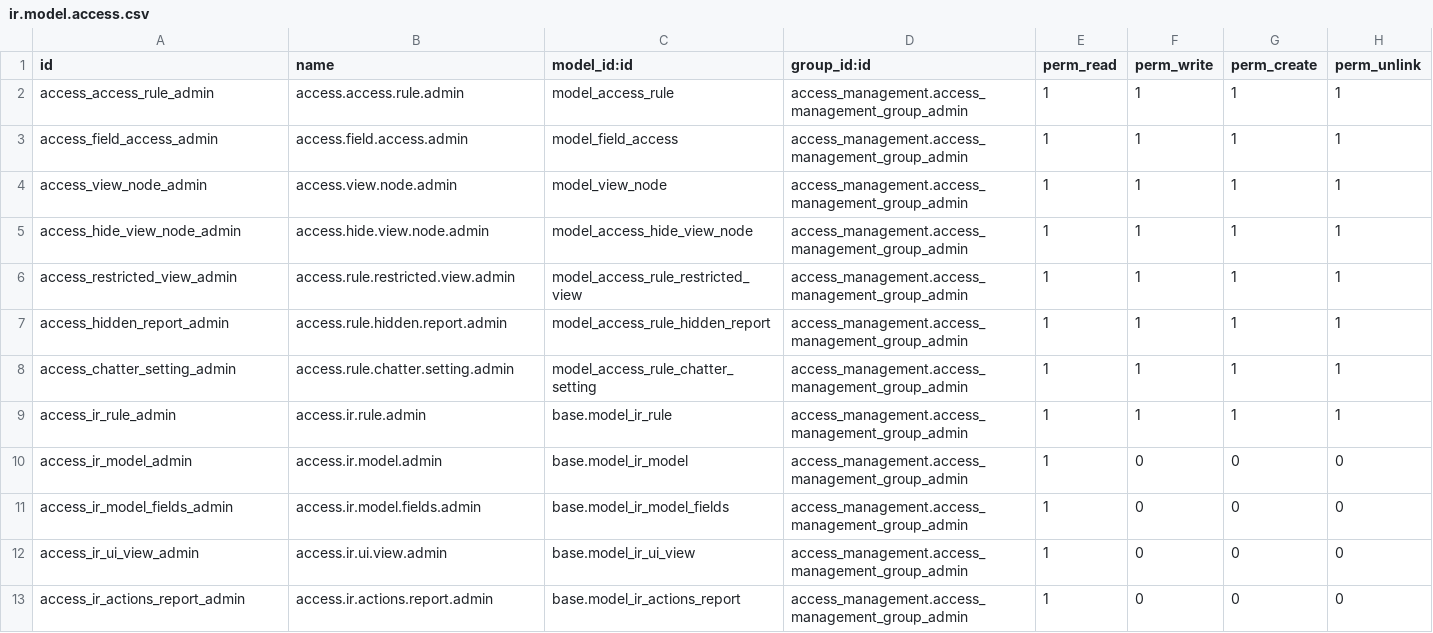
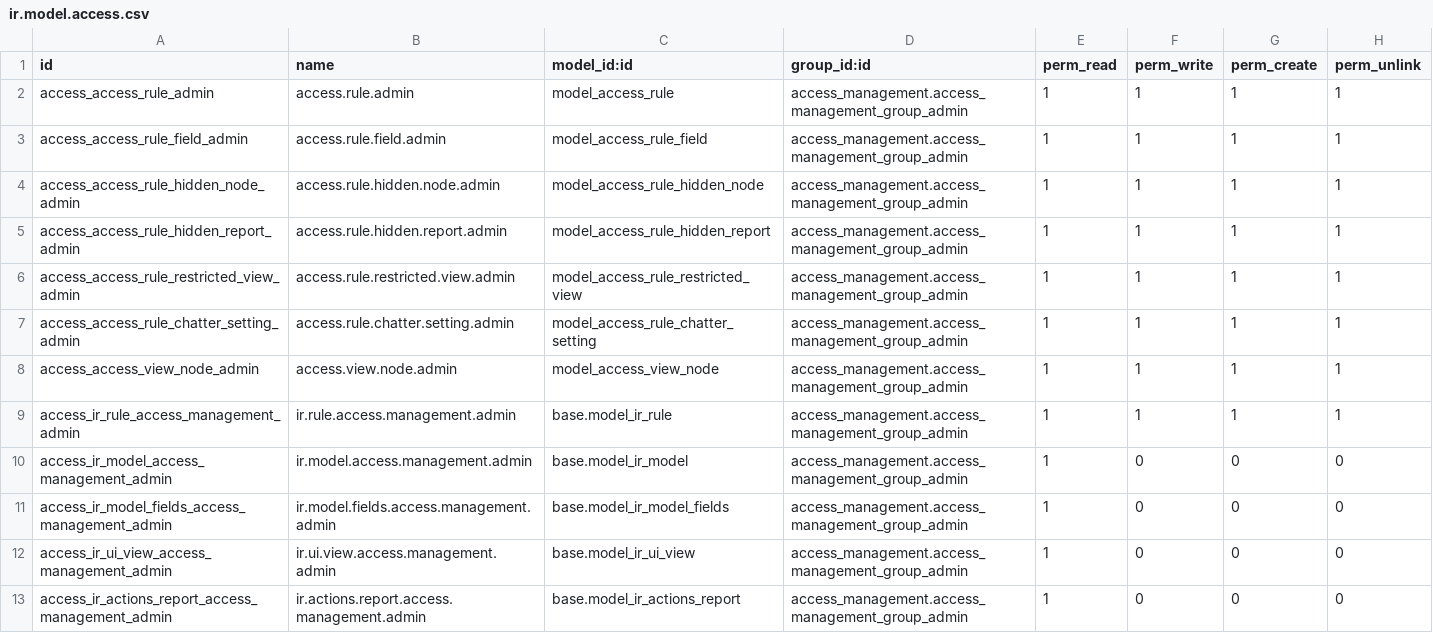
Before and after one commit to leofrentech/odoo-marketplace, a CSV file: access_management/security/ir.model.access.csv, drawn as a sheet.

Commit message:
[IMP] access_management: guidelines audit, server-side export/import, help texts
Security:
- Restrict Export / Restrict Import are now refused on the server
  (export_data / load), not only hidden in the menus
- the rule lookup is private (_get_model_rules), no longer callable by RPC
- client-side view restriction now matches the server's

Naming (with a migration keeping the existing data):
- models: field.access -> access.rule.field, view.node -> access.view.node,
  access.hide.view.node -> access.rule.hidden.node
- fields: record_rule_ids -> model_access_ids, hide_report_btn ->
  hide_all_reports, ir.rule rule_id -> access_rule_id, hidden node
  link/button/page_rule_id, node_option/node_string -> node_type/label
- files and XML ids per the guidelines; groups file renamed

Usability:
- help text on every field, an explanation on every tab, clearer tab
  names (Menus, Views, Fields, Buttons, Pages, Links, Reports, Chatter,
  All Models), empty-list help, /odoo/access-rules URL
- standard Archived ribbon instead of custom activate buttons
- field and view lines must belong to their model

Tested on all Community (383) and Enterprise (794) modules: unit tests,
UI tours and click-everywhere as admin and as a restricted user.

```diff
--- a/access_management/security/ir.model.access.csv
+++ b/access_management/security/ir.model.access.csv
@@ -1,13 +1,13 @@
 id,name,model_id:id,group_id:id,perm_read,perm_write,perm_create,perm_unlink
-access_access_rule_admin,access.access.rule.admin,model_access_rule,access_management.access_management_group_admin,1,1,1,1
-access_field_access_admin,access.field.access.admin,model_field_access,access_management.access_management_group_admin,1,1,1,1
-access_view_node_admin,access.view.node.admin,model_view_node,access_management.access_management_group_admin,1,1,1,1
-access_hide_view_node_admin,access.hide.view.node.admin,model_access_hide_view_node,access_management.access_management_group_admin,1,1,1,1
-access_restricted_view_admin,access.rule.restricted.view.admin,model_access_rule_restricted_view,access_management.access_management_group_admin,1,1,1,1
-access_hidden_report_admin,access.rule.hidden.report.admin,model_access_rule_hidden_report,access_management.access_management_group_admin,1,1,1,1
-access_chatter_setting_admin,access.rule.chatter.setting.admin,model_access_rule_chatter_setting,access_management.access_management_group_admin,1,1,1,1
-access_ir_rule_admin,access.ir.rule.admin,base.model_ir_rule,access_management.access_management_group_admin,1,1,1,1
-access_ir_model_admin,access.ir.model.admin,base.model_ir_model,access_management.access_management_group_admin,1,0,0,0
-access_ir_model_fields_admin,access.ir.model.fields.admin,base.model_ir_model_fields,access_management.access_management_group_admin,1,0,0,0
-access_ir_ui_view_admin,access.ir.ui.view.admin,base.model_ir_ui_view,access_management.access_management_group_admin,1,0,0,0
-access_ir_actions_report_admin,access.ir.actions.report.admin,base.model_ir_actions_report,access_management.access_management_group_admin,1,0,0,0
+access_access_rule_admin,access.rule.admin,model_access_rule,access_management.access_management_group_admin,1,1,1,1
+access_access_rule_field_admin,access.rule.field.admin,model_access_rule_field,access_management.access_management_group_admin,1,1,1,1
+access_access_rule_hidden_node_admin,access.rule.hidden.node.admin,model_access_rule_hidden_node,access_management.access_management_group_admin,1,1,1,1
+access_access_rule_hidden_report_admin,access.rule.hidden.report.admin,model_access_rule_hidden_report,access_management.access_management_group_admin,1,1,1,1
+access_access_rule_restricted_view_admin,access.rule.restricted.view.admin,model_access_rule_restricted_view,access_management.access_management_group_admin,1,1,1,1
+access_access_rule_chatter_setting_admin,access.rule.chatter.setting.admin,model_access_rule_chatter_setting,access_management.access_management_group_admin,1,1,1,1
+access_access_view_node_admin,access.view.node.admin,model_access_view_node,access_management.access_management_group_admin,1,1,1,1
+access_ir_rule_access_management_admin,ir.rule.access.management.admin,base.model_ir_rule,access_management.access_management_group_admin,1,1,1,1
+access_ir_model_access_management_admin,ir.model.access.management.admin,base.model_ir_model,access_management.access_management_group_admin,1,0,0,0
+access_ir_model_fields_access_management_admin,ir.model.fields.access.management.admin,base.model_ir_model_fields,access_management.access_management_group_admin,1,0,0,0
+access_ir_ui_view_access_management_admin,ir.ui.view.access.management.admin,base.model_ir_ui_view,access_management.access_management_group_admin,1,0,0,0
+access_ir_actions_report_access_management_admin,ir.actions.report.access.management.admin,base.model_ir_actions_report,access_management.access_management_group_admin,1,0,0,0
```
Also changed, not shown: 23 other files.
